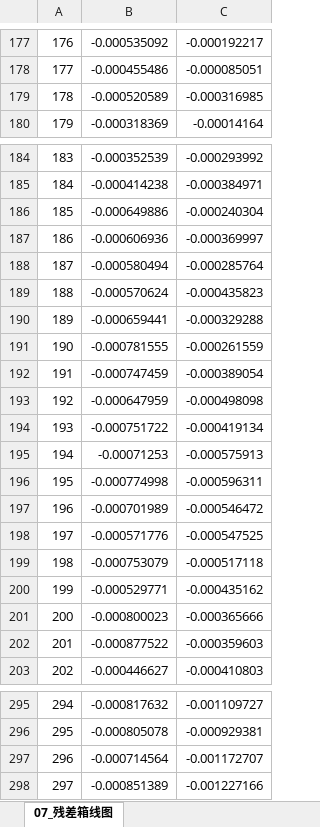
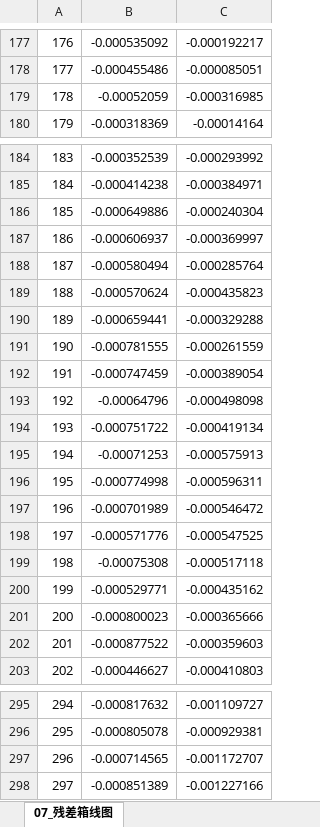
Before and after one commit to Solstica/Scrimmage2_open, an Excel workbook: modules/30_q2/figures/editable/origin_templates/data_package/07_残差箱线图.xlsx, sheet 07_残差箱线图, drawn as a sheet; only a part is shown, gaps mark what is left out; values as stored, in another font and other column widths than the file's, no borders; the diff covers the shown part only; the diff names each change by its address in the sheet, - before the commit and + after, or states it on an @@ line.

```diff
--- a/modules/30_q2/figures/editable/origin_templates/data_package/07_残差箱线图.xlsx (sheet 07_残差箱线图)
+++ b/modules/30_q2/figures/editable/origin_templates/data_package/07_残差箱线图.xlsx (sheet 07_残差箱线图)
-B179: -0.000520589
+B179: -0.00052059
-B187: -0.000606936
+B187: -0.000606937
-B193: -0.000647959
+B193: -0.00064796
-B199: -0.000753079
+B199: -0.00075308
-B297: -0.000714564
+B297: -0.000714565
```
Also changed, not shown: 1 added row, 1 removed row and 60 edited cells elsewhere in this sheet, modules/30_q2/figures/editable/origin_templates/data_package/03_10度实测模型一致性.xlsx, modules/30_q2/figures/editable/origin_templates/data_package/04_15度实测模型一致性.xlsx, 27 other files.
